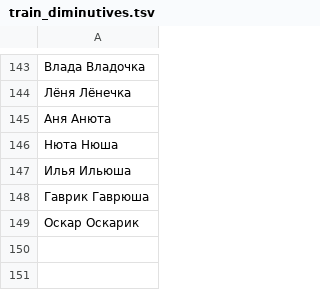
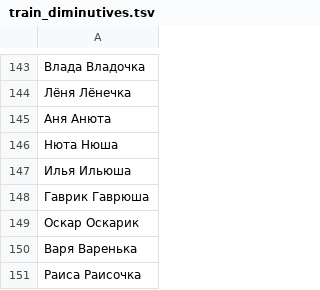
Before and after one commit to roddar92/linguistics_problems, a TSV file: src/ngrams/resources/diminutive/train_diminutives.tsv, drawn as a sheet; only a part is shown, gaps mark what is left out; the diff names each change by its address in the sheet, - before the commit and + after, or states it on an @@ line.

Commit message:
Diminutive -- Minor fixes

```diff
--- a/src/ngrams/resources/diminutive/train_diminutives.tsv
+++ b/src/ngrams/resources/diminutive/train_diminutives.tsv
+row 150: Варя Варенька
+row 151: Раиса Раисочка
```
Also changed, not shown: src/ngrams/resources/diminutive/test_diminutives.tsv, 1 other file.
